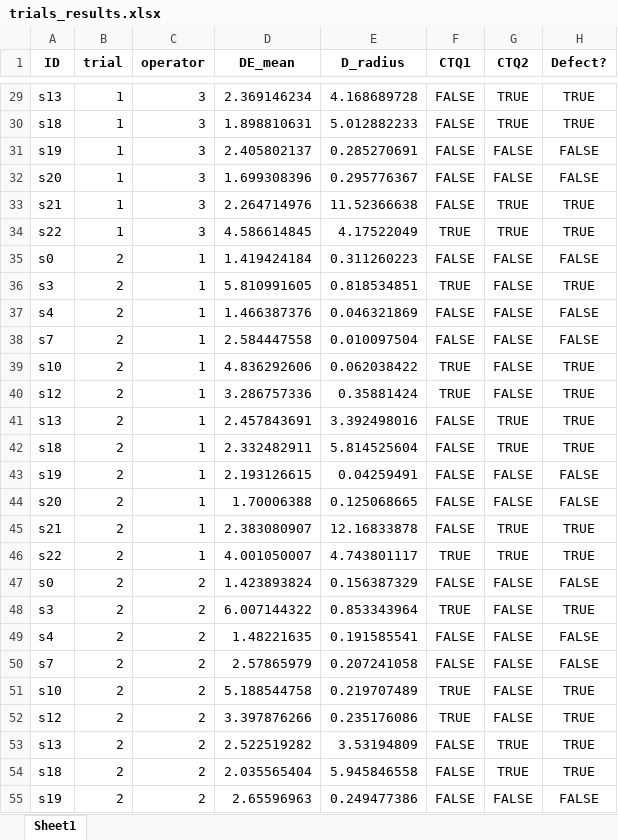
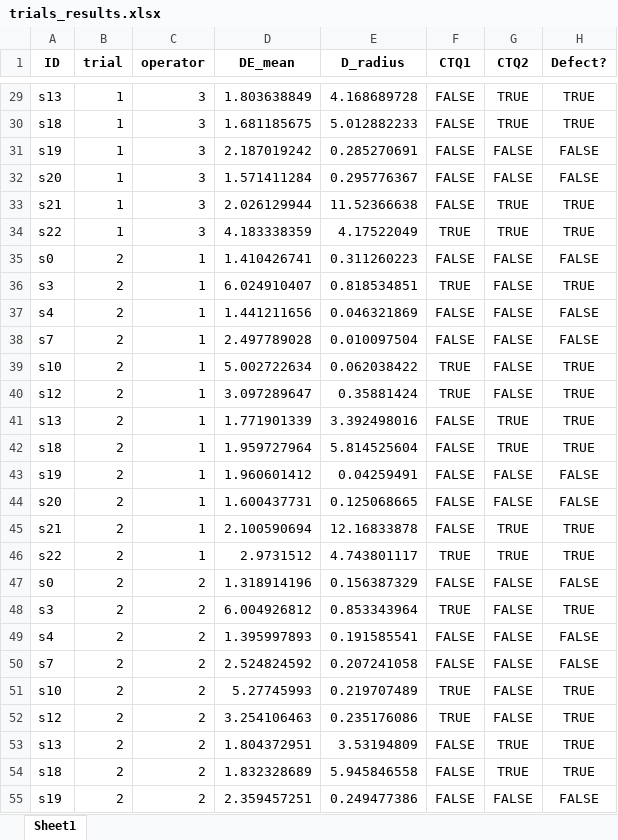
Before and after one commit to PumaresBenaiges/IndustrialProject, an Excel workbook: trials_results.xlsx, sheet Sheet1, drawn as a sheet; only a part is shown, gaps mark what is left out; values as stored, in another font and other column widths than the file's, no borders; the diff covers the shown part only; the diff names each change by its address in the sheet, - before the commit and + after, or states it on an @@ line.

```diff
--- a/trials_results.xlsx (sheet Sheet1)
+++ b/trials_results.xlsx (sheet Sheet1)
-D29 (DE_mean): 2.369146234
+D29 (DE_mean): 1.803638849
-D30 (DE_mean): 1.898810631
+D30 (DE_mean): 1.681185675
-D31 (DE_mean): 2.405802137
+D31 (DE_mean): 2.187019242
-D32 (DE_mean): 1.699308396
+D32 (DE_mean): 1.571411284
-D33 (DE_mean): 2.264714976
+D33 (DE_mean): 2.026129944
-D34 (DE_mean): 4.586614845
+D34 (DE_mean): 4.183338359
-D35 (DE_mean): 1.419424184
+D35 (DE_mean): 1.410426741
-D36 (DE_mean): 5.810991605
+D36 (DE_mean): 6.024910407
-D37 (DE_mean): 1.466387376
+D37 (DE_mean): 1.441211656
-D38 (DE_mean): 2.584447558
+D38 (DE_mean): 2.497789028
-D39 (DE_mean): 4.836292606
+D39 (DE_mean): 5.002722634
-D40 (DE_mean): 3.286757336
+D40 (DE_mean): 3.097289647
-D41 (DE_mean): 2.457843691
+D41 (DE_mean): 1.771901339
-D42 (DE_mean): 2.332482911
+D42 (DE_mean): 1.959727964
-D43 (DE_mean): 2.193126615
+D43 (DE_mean): 1.960601412
-D44 (DE_mean): 1.70006388
+D44 (DE_mean): 1.600437731
-D45 (DE_mean): 2.383080907
+D45 (DE_mean): 2.100590694
-D46 (DE_mean): 4.001050007
+D46 (DE_mean): 2.9731512
-D47 (DE_mean): 1.423893824
+D47 (DE_mean): 1.318914196
-D48 (DE_mean): 6.007144322
+D48 (DE_mean): 6.004926812
-D49 (DE_mean): 1.48221635
+D49 (DE_mean): 1.395997893
-D50 (DE_mean): 2.57865979
+D50 (DE_mean): 2.524824592
-D51 (DE_mean): 5.188544758
+D51 (DE_mean): 5.27745993
-D52 (DE_mean): 3.397876266
+D52 (DE_mean): 3.254106463
-D53 (DE_mean): 2.522519282
+D53 (DE_mean): 1.804372951
-D54 (DE_mean): 2.035565404
+D54 (DE_mean): 1.832328689
-D55 (DE_mean): 2.65596963
+D55 (DE_mean): 2.359457251
```
Also changed, not shown: 46 edited cells elsewhere in this sheet, train_results.xlsx, 4 other files.
